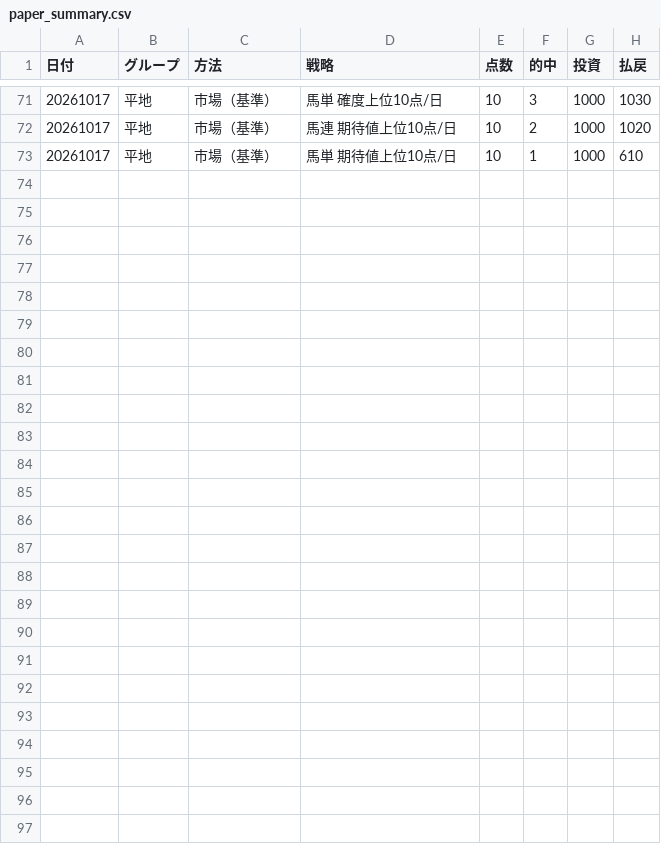
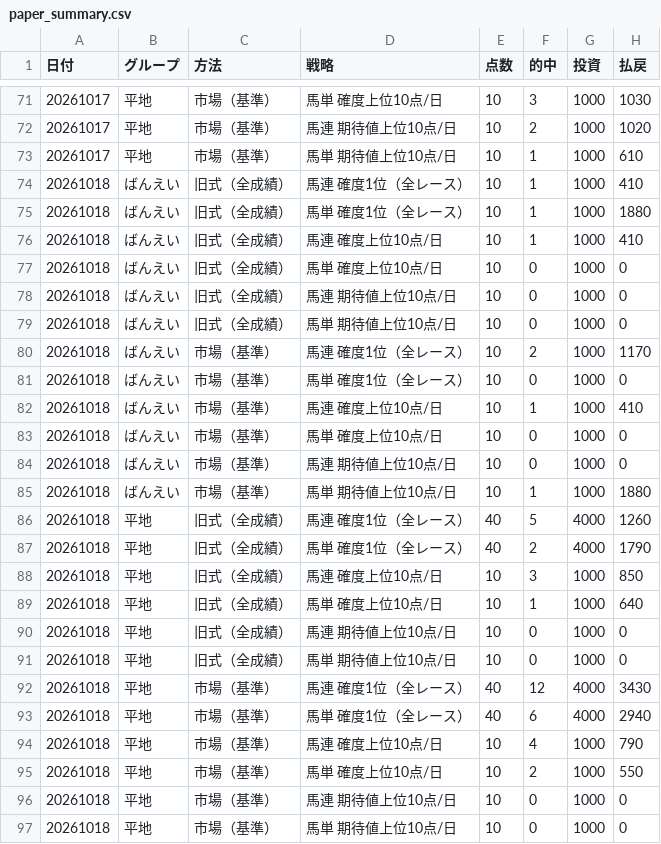
Before and after one commit to sigulun555-lab/claude, a CSV file: keiba/logs/paper_summary.csv, drawn as a sheet; only a part is shown, gaps mark what is left out.

```diff
--- a/keiba/logs/paper_summary.csv
+++ b/keiba/logs/paper_summary.csv
@@ -73 +73,25 @@
 20261017,平地,市場（基準）,馬単 期待値上位10点/日,10,1,1000,610
+20261018,ばんえい,旧式（全成績）,馬連 確度1位（全レース）,10,1,1000,410
+20261018,ばんえい,旧式（全成績）,馬単 確度1位（全レース）,10,1,1000,1880
+20261018,ばんえい,旧式（全成績）,馬連 確度上位10点/日,10,1,1000,410
+20261018,ばんえい,旧式（全成績）,馬単 確度上位10点/日,10,0,1000,0
+20261018,ばんえい,旧式（全成績）,馬連 期待値上位10点/日,10,0,1000,0
+20261018,ばんえい,旧式（全成績）,馬単 期待値上位10点/日,10,0,1000,0
+20261018,ばんえい,市場（基準）,馬連 確度1位（全レース）,10,2,1000,1170
+20261018,ばんえい,市場（基準）,馬単 確度1位（全レース）,10,0,1000,0
+20261018,ばんえい,市場（基準）,馬連 確度上位10点/日,10,1,1000,410
+20261018,ばんえい,市場（基準）,馬単 確度上位10点/日,10,0,1000,0
+20261018,ばんえい,市場（基準）,馬連 期待値上位10点/日,10,0,1000,0
+20261018,ばんえい,市場（基準）,馬単 期待値上位10点/日,10,1,1000,1880
+20261018,平地,旧式（全成績）,馬連 確度1位（全レース）,40,5,4000,1260
+20261018,平地,旧式（全成績）,馬単 確度1位（全レース）,40,2,4000,1790
+20261018,平地,旧式（全成績）,馬連 確度上位10点/日,10,3,1000,850
+20261018,平地,旧式（全成績）,馬単 確度上位10点/日,10,1,1000,640
+20261018,平地,旧式（全成績）,馬連 期待値上位10点/日,10,0,1000,0
+20261018,平地,旧式（全成績）,馬単 期待値上位10点/日,10,0,1000,0
+20261018,平地,市場（基準）,馬連 確度1位（全レース）,40,12,4000,3430
+20261018,平地,市場（基準）,馬単 確度1位（全レース）,40,6,4000,2940
+20261018,平地,市場（基準）,馬連 確度上位10点/日,10,4,1000,790
+20261018,平地,市場（基準）,馬単 確度上位10点/日,10,2,1000,550
+20261018,平地,市場（基準）,馬連 期待値上位10点/日,10,0,1000,0
+20261018,平地,市場（基準）,馬単 期待値上位10点/日,10,0,1000,0
```
Also changed, not shown: 7 other files.
